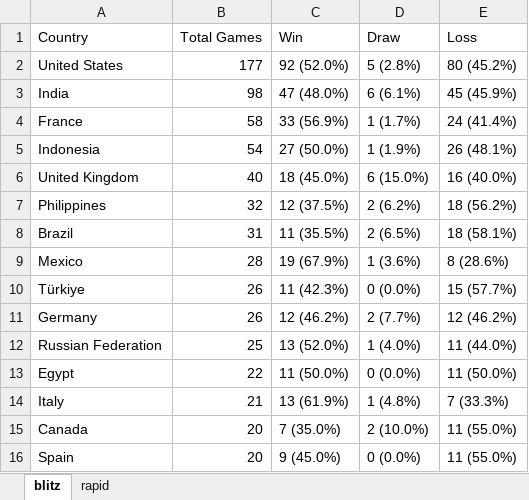
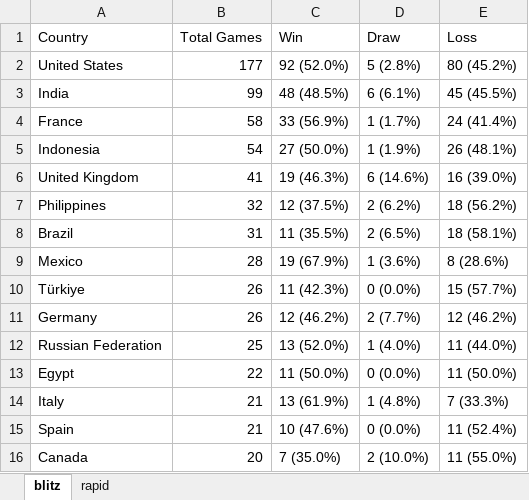
Before and after one commit to DaniyalAtiq9/chess_analytics_bot, an Excel workbook: data/country_outcome_tables.xlsx, sheet blitz, drawn as a sheet; values as stored, in another font and other column widths than the file's, no borders; removed rows and columns are numbered as before the commit, all else as after; the diff names each change by its address in the sheet, - before the commit and + after, or states it on an @@ line.

```diff
--- a/data/country_outcome_tables.xlsx (sheet blitz)
+++ b/data/country_outcome_tables.xlsx (sheet blitz)
-B3 (Total Games): 98
+B3 (Total Games): 99
-C3 (Win): 47 (48.0%)
+C3 (Win): 48 (48.5%)
-E3 (Loss): 45 (45.9%)
+E3 (Loss): 45 (45.5%)
-B6 (Total Games): 40
+B6 (Total Games): 41
-C6 (Win): 18 (45.0%)
+C6 (Win): 19 (46.3%)
-D6 (Draw): 6 (15.0%)
+D6 (Draw): 6 (14.6%)
-E6 (Loss): 16 (40.0%)
+E6 (Loss): 16 (39.0%)
+row 15: Spain | 21 | 10 (47.6%) | 0 (0.0%) | 11 (52.4%)
-row 16: Spain | 20 | 9 (45.0%) | 0 (0.0%) | 11 (55.0%)
```
Also changed, not shown: sheet rapid, 11 other files.
